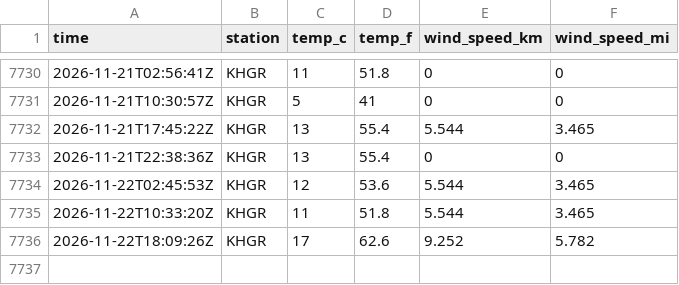
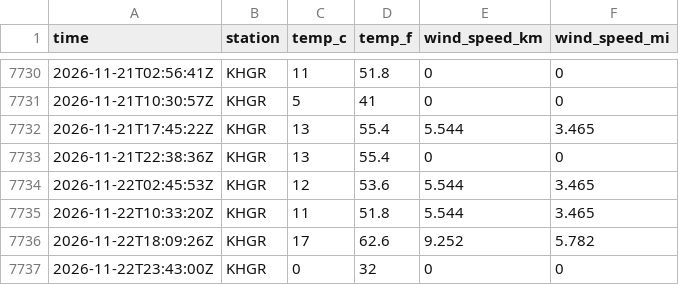
Before and after one commit to tlwksj/data330-weathercollection, a CSV file: data/emmitsburg_weather.csv, drawn as a sheet; only a part is shown, gaps mark what is left out; the diff names each change by its address in the sheet, - before the commit and + after, or states it on an @@ line.

```diff
--- a/data/emmitsburg_weather.csv
+++ b/data/emmitsburg_weather.csv
+row 7737: 2026-11-22T23:43:00Z | KHGR | 0 | 32 | 0 | 0
```
